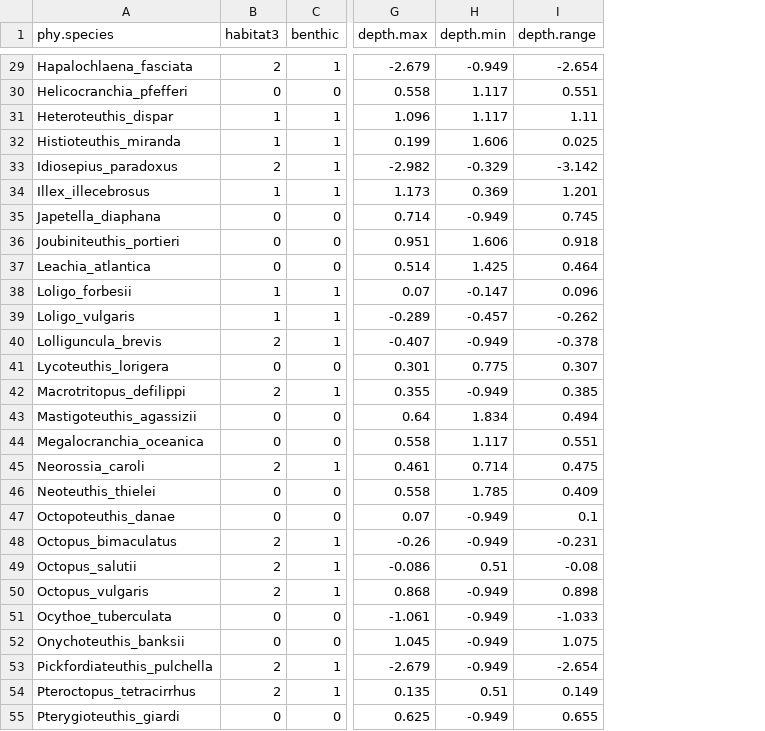
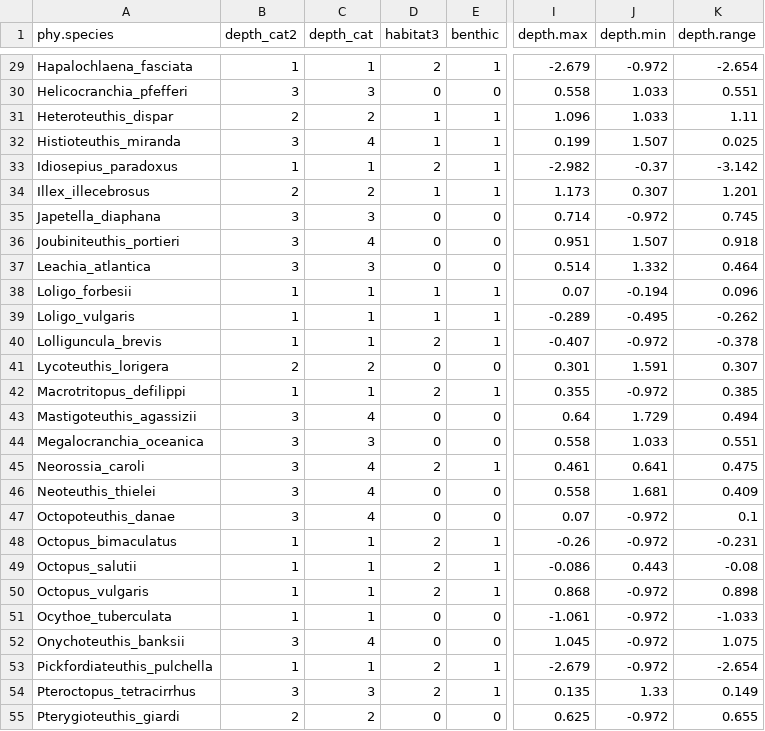
Before and after one commit to kcbasava/ceph-brain-evolution, a CSV file: st.cephdat.csv, drawn as a sheet; only a part is shown, gaps mark what is left out; addresses are those after the commit; the diff covers the shown part only; the diff names each change by its address in the sheet, - before the commit and + after, or states it on an @@ line.

Commit message:
added depth categories to data; updated trees to remove O. cyanea; added trunc() to imputed count variables in analyses

```diff
--- a/st.cephdat.csv
+++ b/st.cephdat.csv
+column B (depth_cat2), rows 29-55: 1 | 3 | 2 | 3 | 1 | 2 | 3 | 3 | 3 | 1 | 1 | 1 | 2 | 1 | 3 | 3 | 3 | 3 | 3 | 1 | 1 | 1 | 1 | 3 | 1 | 3 | 2
+column C (depth_cat), rows 29-55: 1 | 3 | 2 | 4 | 1 | 2 | 3 | 4 | 3 | 1 | 1 | 1 | 2 | 1 | 4 | 3 | 4 | 4 | 4 | 1 | 1 | 1 | 1 | 4 | 1 | 3 | 2
-J29 (depth.min): -0.949
+J29 (depth.min): -0.972
-J30:J31 (depth.min): 1.117
+J30:J31 (depth.min): 1.033
-J32 (depth.min): 1.606
+J32 (depth.min): 1.507
-J33 (depth.min): -0.329
+J33 (depth.min): -0.37
-J34 (depth.min): 0.369
+J34 (depth.min): 0.307
-J35 (depth.min): -0.949
+J35 (depth.min): -0.972
-J36 (depth.min): 1.606
+J36 (depth.min): 1.507
-J37 (depth.min): 1.425
+J37 (depth.min): 1.332
-J38 (depth.min): -0.147
+J38 (depth.min): -0.194
-J39 (depth.min): -0.457
+J39 (depth.min): -0.495
-J40 (depth.min): -0.949
+J40 (depth.min): -0.972
-J41 (depth.min): 0.775
+J41 (depth.min): 1.591
-J42 (depth.min): -0.949
+J42 (depth.min): -0.972
-J43 (depth.min): 1.834
+J43 (depth.min): 1.729
-J44 (depth.min): 1.117
+J44 (depth.min): 1.033
-J45 (depth.min): 0.714
+J45 (depth.min): 0.641
-J46 (depth.min): 1.785
+J46 (depth.min): 1.681
-J47:J48 (depth.min): -0.949
+J47:J48 (depth.min): -0.972
-J49 (depth.min): 0.51
+J49 (depth.min): 0.443
-J50:J53 (depth.min): -0.949
+J50:J53 (depth.min): -0.972
-J54 (depth.min): 0.51
+J54 (depth.min): 1.33
-J55 (depth.min): -0.949
+J55 (depth.min): -0.972
```
Also changed, not shown: 53 edited cells elsewhere in this file, 3 other files.
